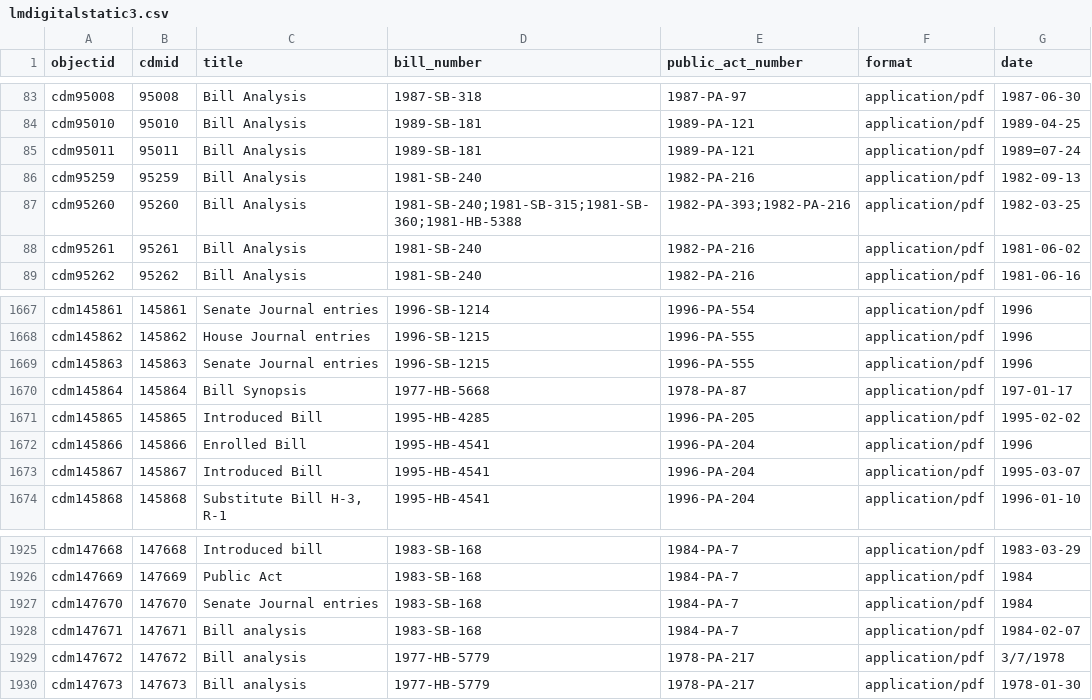
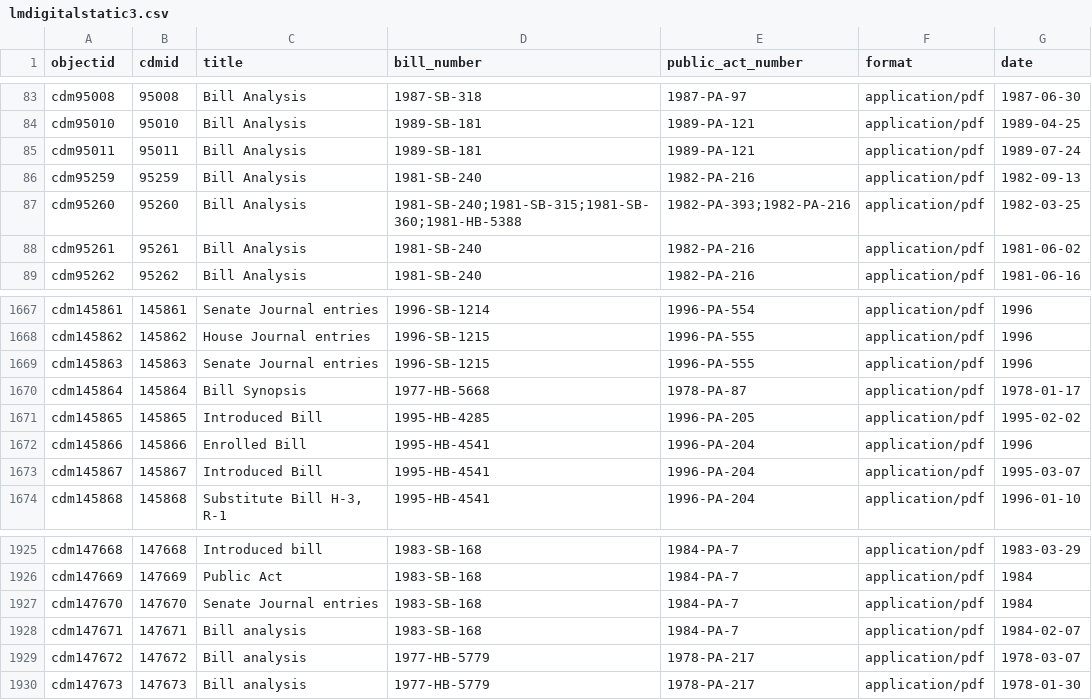
Before and after one commit to Temoshee/lmdigitalstatic2, a CSV file: _data/lmdigitalstatic3.csv, drawn as a sheet; only a part is shown, gaps mark what is left out.

Commit message:
fixed typos in metadata file

```diff
--- a/_data/lmdigitalstatic3.csv
+++ b/_data/lmdigitalstatic3.csv
@@ -84,3 +84,3 @@ cdm95008,95008,Bill Analysis,1987-SB-318,1987-PA-97,application/pdf,1987-06-30
 cdm95010,95010,Bill Analysis,1989-SB-181,1989-PA-121,application/pdf,1989-04-25
-cdm95011,95011,Bill Analysis,1989-SB-181,1989-PA-121,application/pdf,1989=07-24
+cdm95011,95011,Bill Analysis,1989-SB-181,1989-PA-121,application/pdf,1989-07-24
 cdm95259,95259,Bill Analysis,1981-SB-240,1982-PA-216,application/pdf,1982-09-13
@@ -1669,3 +1669,3 @@ cdm145862,145862,House Journal entries,1996-SB-1215,1996-PA-555,application/pdf,
 cdm145863,145863,Senate Journal entries,1996-SB-1215,1996-PA-555,application/pdf,1996
-cdm145864,145864,Bill Synopsis,1977-HB-5668,1978-PA-87,application/pdf,197-01-17
+cdm145864,145864,Bill Synopsis,1977-HB-5668,1978-PA-87,application/pdf,1978-01-17
 cdm145865,145865,Introduced Bill,1995-HB-4285,1996-PA-205,application/pdf,1995-02-02
@@ -1928,3 +1928,3 @@ cdm147670,147670,Senate Journal entries,1983-SB-168,1984-PA-7,application/pdf,19
 cdm147671,147671,Bill analysis,1983-SB-168,1984-PA-7,application/pdf,1984-02-07
-cdm147672,147672,Bill analysis,1977-HB-5779,1978-PA-217,application/pdf,3/7/1978
+cdm147672,147672,Bill analysis,1977-HB-5779,1978-PA-217,application/pdf,1978-03-07
 cdm147673,147673,Bill analysis,1977-HB-5779,1978-PA-217,application/pdf,1978-01-30
```
